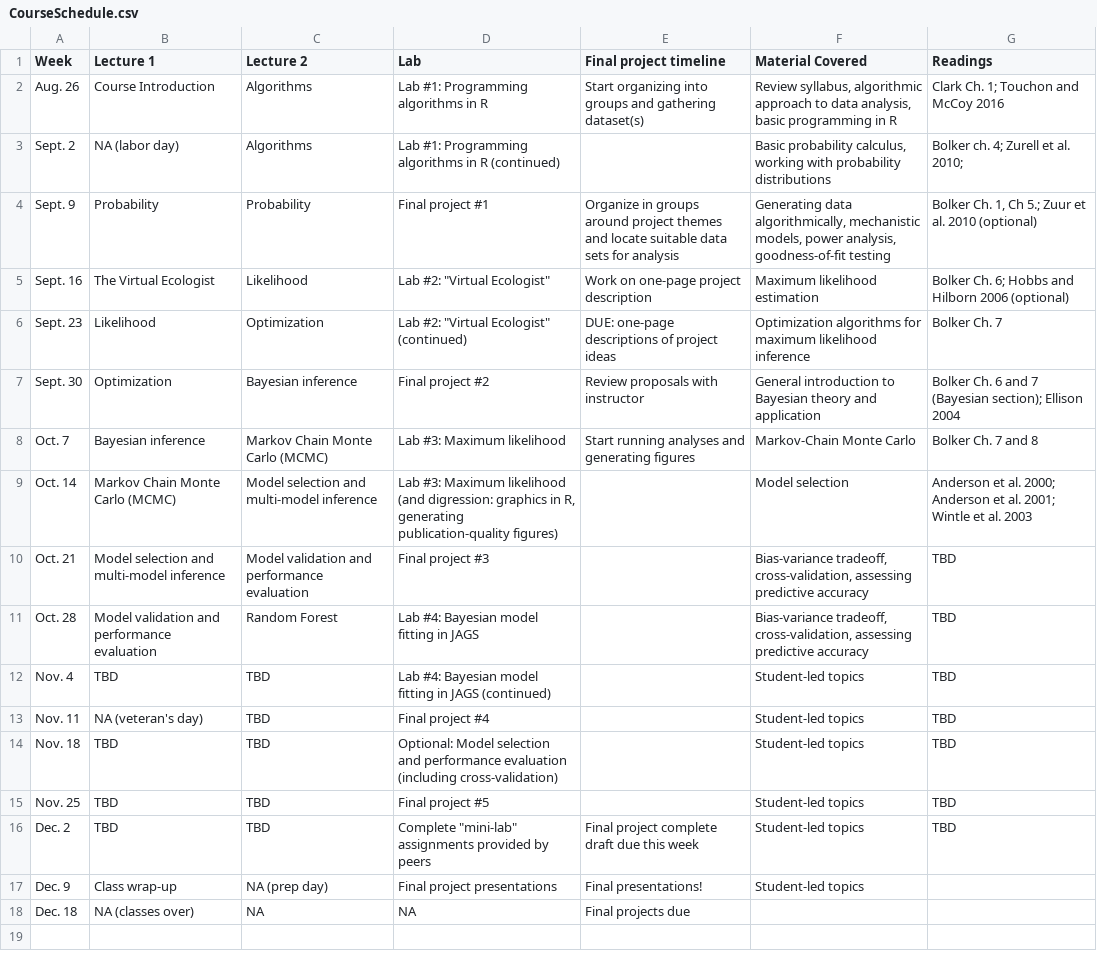
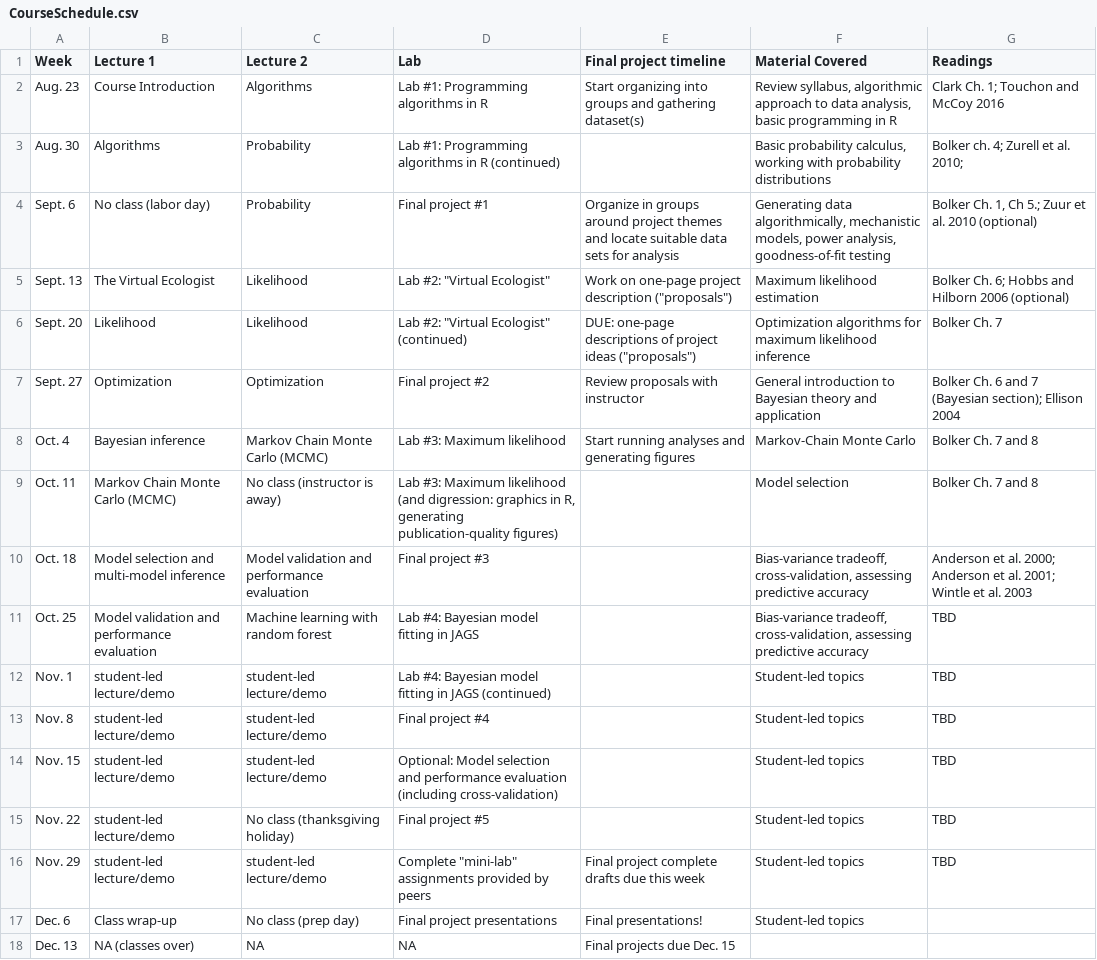
Before and after one commit to kevintshoemaker/NRES-746, a CSV file: CourseSchedule.csv, drawn as a sheet.

```diff
--- a/CourseSchedule.csv
+++ b/CourseSchedule.csv
@@ -1,18 +1,18 @@
 Week,Lecture 1,Lecture 2,Lab,Final project timeline,Material Covered,Readings
-Aug. 26,Course Introduction,Algorithms,Lab #1: Programming algorithms in R,Start organizing into groups and gathering dataset(s),"Review syllabus, algorithmic approach to data analysis, basic programming in R",Clark Ch. 1; Touchon and McCoy 2016
-Sept. 2,NA (labor day),Algorithms,Lab #1: Programming algorithms in R (continued),,"Basic probability calculus, working with probability distributions",Bolker ch. 4; Zurell et al. 2010;
-Sept. 9,Probability,Probability,Final project #1,Organize in groups around project themes and locate suitable data sets for analysis,"Generating data algorithmically, mechanistic models, power analysis, goodness-of-fit testing","Bolker Ch. 1, Ch 5.;  Zuur et al. 2010 (optional)"
-Sept. 16,The Virtual Ecologist,Likelihood,"Lab #2: ""Virtual Ecologist""",Work on one-page project description,Maximum likelihood estimation,Bolker Ch. 6; Hobbs and Hilborn 2006 (optional)
-Sept. 23,Likelihood,Optimization,"Lab #2: ""Virtual Ecologist"" (continued)",DUE: one-page descriptions of project ideas,Optimization algorithms for maximum likelihood inference,Bolker Ch. 7
-Sept. 30,Optimization,Bayesian inference,Final project #2,Review proposals with instructor ,General introduction to Bayesian theory and application,Bolker Ch. 6 and 7 (Bayesian section);  Ellison 2004
-Oct. 7,Bayesian inference,Markov Chain Monte Carlo (MCMC),Lab #3: Maximum likelihood,Start running analyses and generating figures,Markov-Chain Monte Carlo,Bolker Ch. 7 and 8
-Oct. 14,Markov Chain Monte Carlo (MCMC),Model selection and multi-model inference,"Lab #3: Maximum likelihood  (and digression: graphics in R, generating publication-quality figures)",,Model selection,Anderson et al. 2000; Anderson et al. 2001; Wintle et al. 2003
-Oct. 21,Model selection and multi-model inference,Model validation and performance evaluation,Final project #3,,"Bias-variance tradeoff, cross-validation, assessing predictive accuracy",TBD
-Oct. 28,Model validation and performance evaluation,Random Forest,Lab #4: Bayesian model fitting in JAGS,,"Bias-variance tradeoff, cross-validation, assessing predictive accuracy",TBD
-Nov. 4,TBD,TBD,Lab #4: Bayesian model fitting in JAGS (continued),,Student-led topics,TBD
-Nov. 11,NA (veteran's day),TBD,Final project #4,,Student-led topics,TBD
-Nov. 18,TBD,TBD,Optional: Model selection and performance evaluation (including cross-validation),,Student-led topics,TBD
-Nov. 25,TBD,TBD,Final project #5,,Student-led topics,TBD
-Dec. 2,TBD,TBD,"Complete ""mini-lab"" assignments provided by peers",Final project complete draft due this week,Student-led topics,TBD
-Dec. 9,Class wrap-up,NA (prep day),Final project presentations,Final presentations!,Student-led topics,
-Dec. 18,NA (classes over),NA,NA,Final projects due,,
+Aug. 23,Course Introduction,Algorithms,Lab #1: Programming algorithms in R,Start organizing into groups and gathering dataset(s),"Review syllabus, algorithmic approach to data analysis, basic programming in R",Clark Ch. 1; Touchon and McCoy 2016
+Aug. 30,Algorithms,Probability,Lab #1: Programming algorithms in R (continued),,"Basic probability calculus, working with probability distributions",Bolker ch. 4; Zurell et al. 2010;
+Sept. 6,No class (labor day),Probability,Final project #1,Organize in groups around project themes and locate suitable data sets for analysis,"Generating data algorithmically, mechanistic models, power analysis, goodness-of-fit testing","Bolker Ch. 1, Ch 5.;  Zuur et al. 2010 (optional)"
+Sept. 13,The Virtual Ecologist,Likelihood,"Lab #2: ""Virtual Ecologist""","Work on one-page project description (""proposals"")",Maximum likelihood estimation,Bolker Ch. 6; Hobbs and Hilborn 2006 (optional)
+Sept. 20,Likelihood,Likelihood,"Lab #2: ""Virtual Ecologist"" (continued)","DUE: one-page descriptions of project ideas (""proposals"")",Optimization algorithms for maximum likelihood inference,Bolker Ch. 7
+Sept. 27,Optimization,Optimization,Final project #2,Review proposals with instructor ,General introduction to Bayesian theory and application,Bolker Ch. 6 and 7 (Bayesian section);  Ellison 2004
+Oct. 4,Bayesian inference,Markov Chain Monte Carlo (MCMC),Lab #3: Maximum likelihood,Start running analyses and generating figures,Markov-Chain Monte Carlo,Bolker Ch. 7 and 8
+Oct. 11,Markov Chain Monte Carlo (MCMC),No class (instructor is away),"Lab #3: Maximum likelihood  (and digression: graphics in R, generating publication-quality figures)",,Model selection,Bolker Ch. 7 and 8
+Oct. 18,Model selection and multi-model inference,Model validation and performance evaluation,Final project #3,,"Bias-variance tradeoff, cross-validation, assessing predictive accuracy",Anderson et al. 2000; Anderson et al. 2001; Wintle et al. 2003
+Oct. 25,Model validation and performance evaluation,Machine learning with random forest,Lab #4: Bayesian model fitting in JAGS,,"Bias-variance tradeoff, cross-validation, assessing predictive accuracy",TBD
+Nov. 1,student-led lecture/demo,student-led lecture/demo,Lab #4: Bayesian model fitting in JAGS (continued),,Student-led topics,TBD
+Nov. 8,student-led lecture/demo,student-led lecture/demo,Final project #4,,Student-led topics,TBD
+Nov. 15,student-led lecture/demo,student-led lecture/demo,Optional: Model selection and performance evaluation (including cross-validation),,Student-led topics,TBD
+Nov. 22,student-led lecture/demo,No class (thanksgiving holiday),Final project #5,,Student-led topics,TBD
+Nov. 29,student-led lecture/demo,student-led lecture/demo,"Complete ""mini-lab"" assignments provided by peers",Final project complete drafts due this week,Student-led topics,TBD
+Dec. 6,Class wrap-up,No class (prep day),Final project presentations,Final presentations!,Student-led topics,
+Dec. 13,NA (classes over),NA,NA,Final projects due Dec. 15,,
```
Also changed, not shown: 15 other files.
